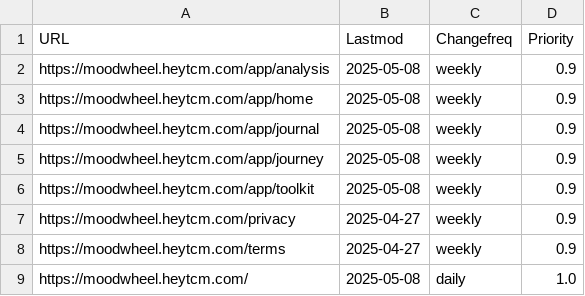
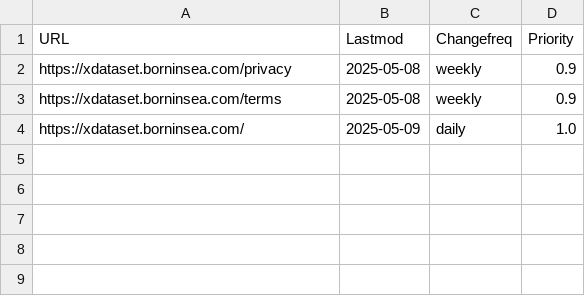
Before and after one commit to wanghaisheng/best-X-dataset-in-github, a CSV file: scripts/urls.csv, drawn as a sheet.

```diff
--- a/scripts/urls.csv
+++ b/scripts/urls.csv
@@ -1,9 +1,4 @@
 URL,Lastmod,Changefreq,Priority
-https://moodwheel.heytcm.com/app/analysis,2025-05-08,weekly,0.9
-https://moodwheel.heytcm.com/app/home,2025-05-08,weekly,0.9
-https://moodwheel.heytcm.com/app/journal,2025-05-08,weekly,0.9
-https://moodwheel.heytcm.com/app/journey,2025-05-08,weekly,0.9
-https://moodwheel.heytcm.com/app/toolkit,2025-05-08,weekly,0.9
-https://moodwheel.heytcm.com/privacy,2025-04-27,weekly,0.9
-https://moodwheel.heytcm.com/terms,2025-04-27,weekly,0.9
-https://moodwheel.heytcm.com/,2025-05-08,daily,1.0
+https://xdataset.borninsea.com/privacy,2025-05-08,weekly,0.9
+https://xdataset.borninsea.com/terms,2025-05-08,weekly,0.9
+https://xdataset.borninsea.com/,2025-05-09,daily,1.0
```
Also changed, not shown: 43 other files.
